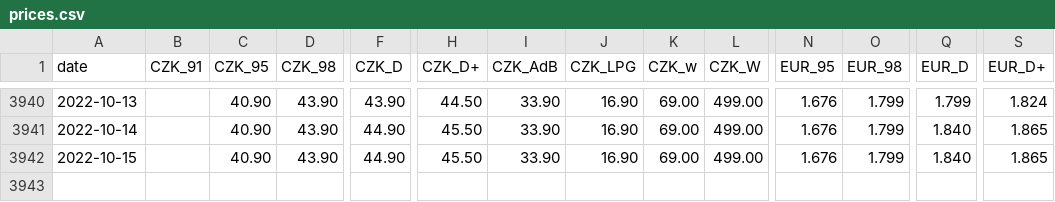
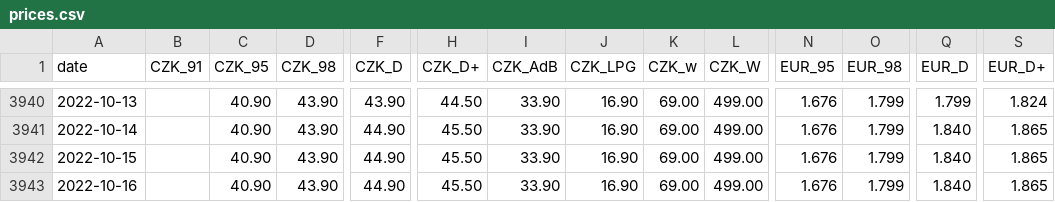
Before and after one commit to michalskop/tank-ono, a CSV file: prices.csv, drawn as a sheet; only a part is shown, gaps mark what is left out; rows hold the shown columns only; the diff names each change by its address in the sheet, - before the commit and + after, or states it on an @@ line.

```diff
--- a/prices.csv
+++ b/prices.csv
+row 3943: 2022-10-16 |  | 40.90 | 43.90 | 44.90 | 45.50 | 33.90 | 16.90 | 69.00 | 499.00 | 1.676 | 1.799 | 1.840 | 1.865
```
